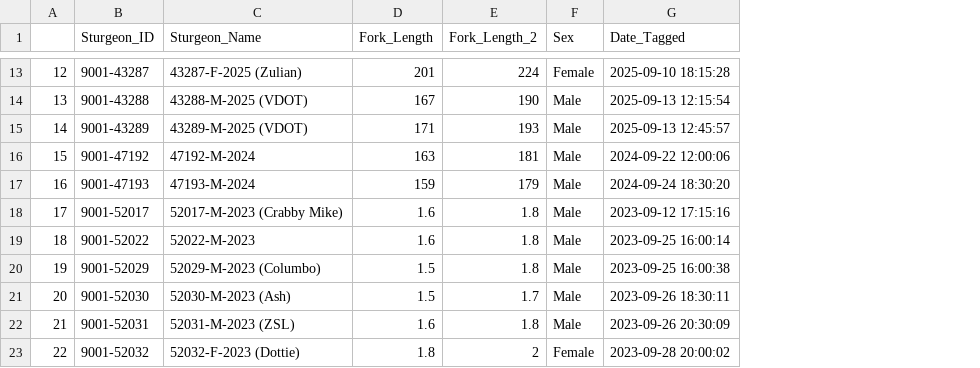
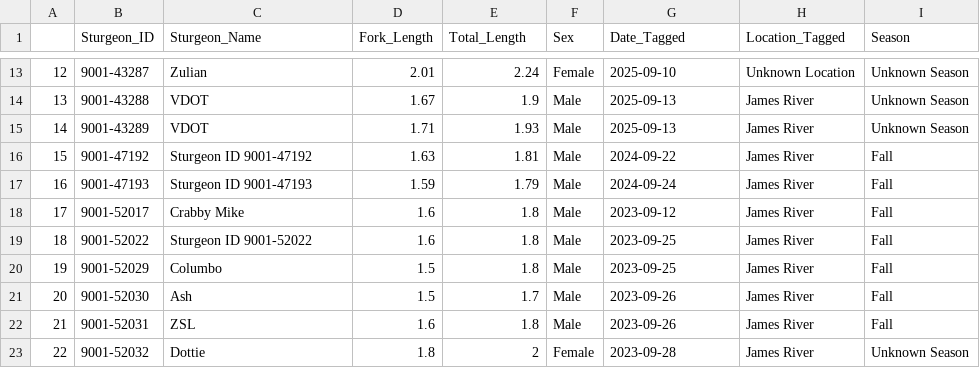
Before and after one commit to laurenkwick/sturgeon-realtime, a CSV file: data/Sturgeon_Details.csv, drawn as a sheet; only a part is shown, gaps mark what is left out; the diff covers the shown part only; the diff names each change by its address in the sheet, - before the commit and + after, or states it on an @@ line.

Commit message:
Update SturgeonDetails CSV with new columns

```diff
--- a/data/Sturgeon_Details.csv
+++ b/data/Sturgeon_Details.csv
+column H (Location_Tagged), rows 13-23: Unknown Location | James River | James River | James River | James River | James River | James River | James River | James River | James River | James River
+column I (Season), rows 13-23: Unknown Season | Unknown Season | Unknown Season | Fall | Fall | Fall | Fall | Fall | Fall | Fall | Unknown Season
-E1: Fork_Length_2
+E1: Total_Length
-C13 (Sturgeon_Name): 43287-F-2025 (Zulian)
+C13 (Sturgeon_Name): Zulian
-D13 (Fork_Length): 201
+D13 (Fork_Length): 2.01
-E13 (Total_Length): 224
+E13 (Total_Length): 2.24
-G13 (Date_Tagged): 2025-09-10 18:15:28
+G13 (Date_Tagged): 2025-09-10
-C14 (Sturgeon_Name): 43288-M-2025 (VDOT)
+C14 (Sturgeon_Name): VDOT
-D14 (Fork_Length): 167
+D14 (Fork_Length): 1.67
-E14 (Total_Length): 190
+E14 (Total_Length): 1.9
-G14 (Date_Tagged): 2025-09-13 12:15:54
+G14 (Date_Tagged): 2025-09-13
-C15 (Sturgeon_Name): 43289-M-2025 (VDOT)
+C15 (Sturgeon_Name): VDOT
-D15 (Fork_Length): 171
+D15 (Fork_Length): 1.71
-E15 (Total_Length): 193
+E15 (Total_Length): 1.93
-G15 (Date_Tagged): 2025-09-13 12:45:57
+G15 (Date_Tagged): 2025-09-13
-C16 (Sturgeon_Name): 47192-M-2024
+C16 (Sturgeon_Name): Sturgeon ID 9001-47192
-D16 (Fork_Length): 163
+D16 (Fork_Length): 1.63
-E16 (Total_Length): 181
+E16 (Total_Length): 1.81
-G16 (Date_Tagged): 2024-09-22 12:00:06
+G16 (Date_Tagged): 2024-09-22
-C17 (Sturgeon_Name): 47193-M-2024
+C17 (Sturgeon_Name): Sturgeon ID 9001-47193
-D17 (Fork_Length): 159
+D17 (Fork_Length): 1.59
-E17 (Total_Length): 179
+E17 (Total_Length): 1.79
-G17 (Date_Tagged): 2024-09-24 18:30:20
+G17 (Date_Tagged): 2024-09-24
-C18 (Sturgeon_Name): 52017-M-2023 (Crabby Mike)
+C18 (Sturgeon_Name): Crabby Mike
-G18 (Date_Tagged): 2023-09-12 17:15:16
+G18 (Date_Tagged): 2023-09-12
-C19 (Sturgeon_Name): 52022-M-2023
+C19 (Sturgeon_Name): Sturgeon ID 9001-52022
-G19 (Date_Tagged): 2023-09-25 16:00:14
+G19 (Date_Tagged): 2023-09-25
-C20 (Sturgeon_Name): 52029-M-2023 (Columbo)
+C20 (Sturgeon_Name): Columbo
-G20 (Date_Tagged): 2023-09-25 16:00:38
+G20 (Date_Tagged): 2023-09-25
-C21 (Sturgeon_Name): 52030-M-2023 (Ash)
+C21 (Sturgeon_Name): Ash
-G21 (Date_Tagged): 2023-09-26 18:30:11
+G21 (Date_Tagged): 2023-09-26
-C22 (Sturgeon_Name): 52031-M-2023 (ZSL)
+C22 (Sturgeon_Name): ZSL
-G22 (Date_Tagged): 2023-09-26 20:30:09
+G22 (Date_Tagged): 2023-09-26
-C23 (Sturgeon_Name): 52032-F-2023 (Dottie)
+C23 (Sturgeon_Name): Dottie
-G23 (Date_Tagged): 2023-09-28 20:00:02
+G23 (Date_Tagged): 2023-09-28
```
Also changed, not shown: 68 edited cells elsewhere in this file.
